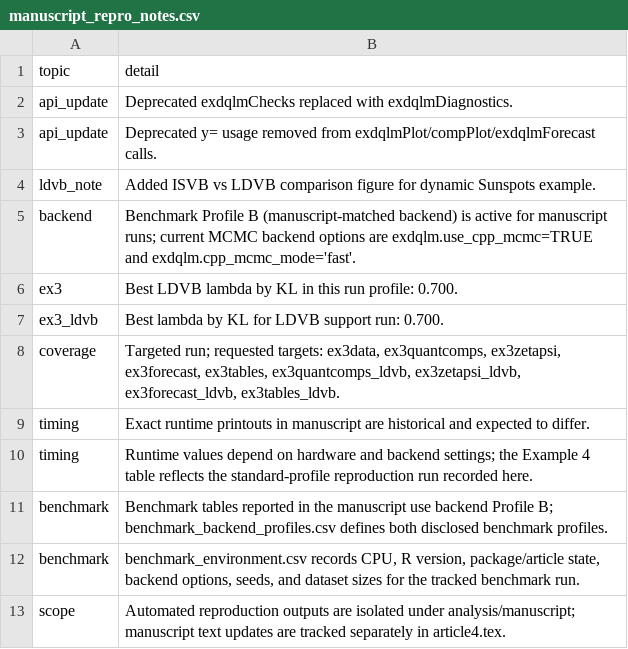
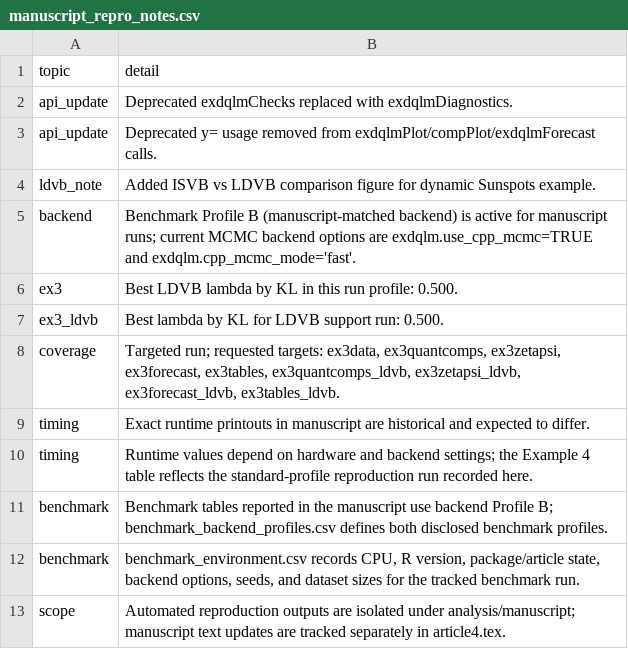
Before and after one commit to AntonioAPDL/exdqlm---Article, a CSV file: analysis/manuscript/outputs/tables/manuscript_repro_notes.csv, drawn as a sheet.

```diff
--- a/analysis/manuscript/outputs/tables/manuscript_repro_notes.csv
+++ b/analysis/manuscript/outputs/tables/manuscript_repro_notes.csv
@@ -5,4 +5,4 @@
 "backend","Benchmark Profile B (manuscript-matched backend) is active for manuscript runs; current MCMC backend options are exdqlm.use_cpp_mcmc=TRUE and exdqlm.cpp_mcmc_mode='fast'."
-"ex3","Best LDVB lambda by KL in this run profile: 0.700."
-"ex3_ldvb","Best lambda by KL for LDVB support run: 0.700."
+"ex3","Best LDVB lambda by KL in this run profile: 0.500."
+"ex3_ldvb","Best lambda by KL for LDVB support run: 0.500."
 "coverage","Targeted run; requested targets: ex3data, ex3quantcomps, ex3zetapsi, ex3forecast, ex3tables, ex3quantcomps_ldvb, ex3zetapsi_ldvb, ex3forecast_ldvb, ex3tables_ldvb."
```
Also changed, not shown: analysis/manuscript/outputs/tables/benchmark_environment.csv, analysis/manuscript/outputs/tables/ex3_diagnostics_summary.csv, 14 other files.
